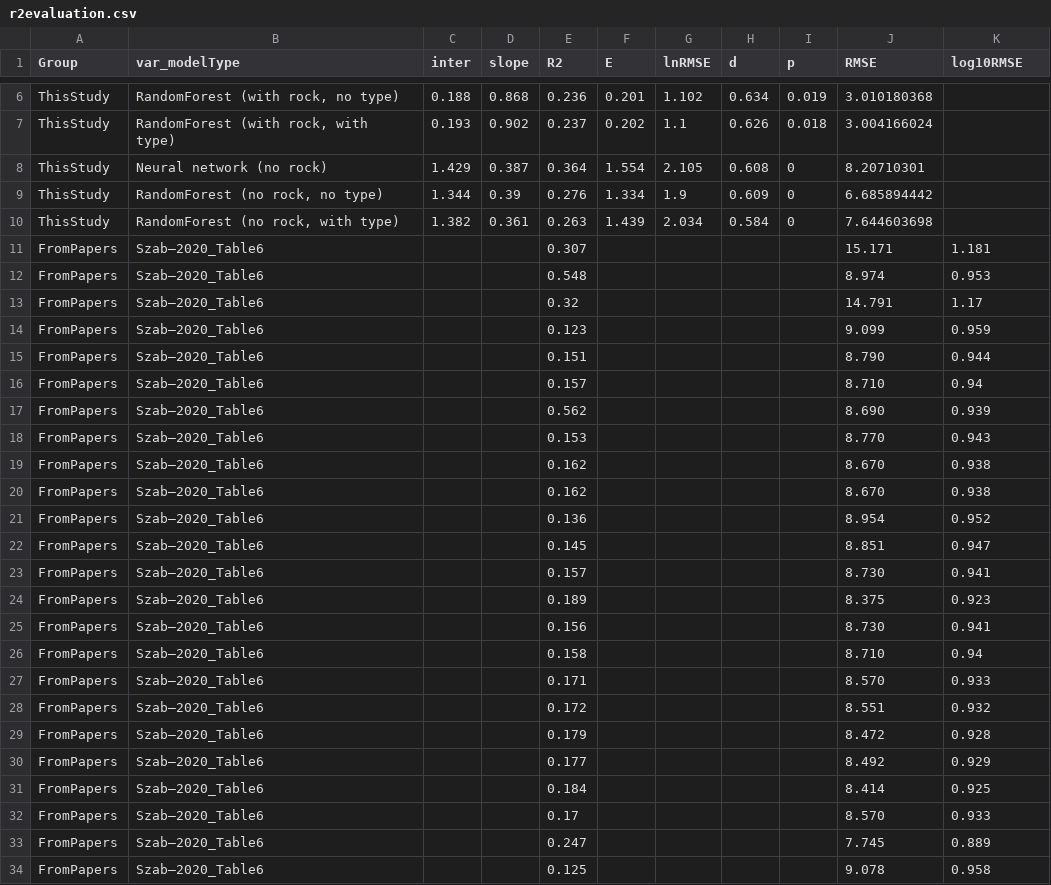
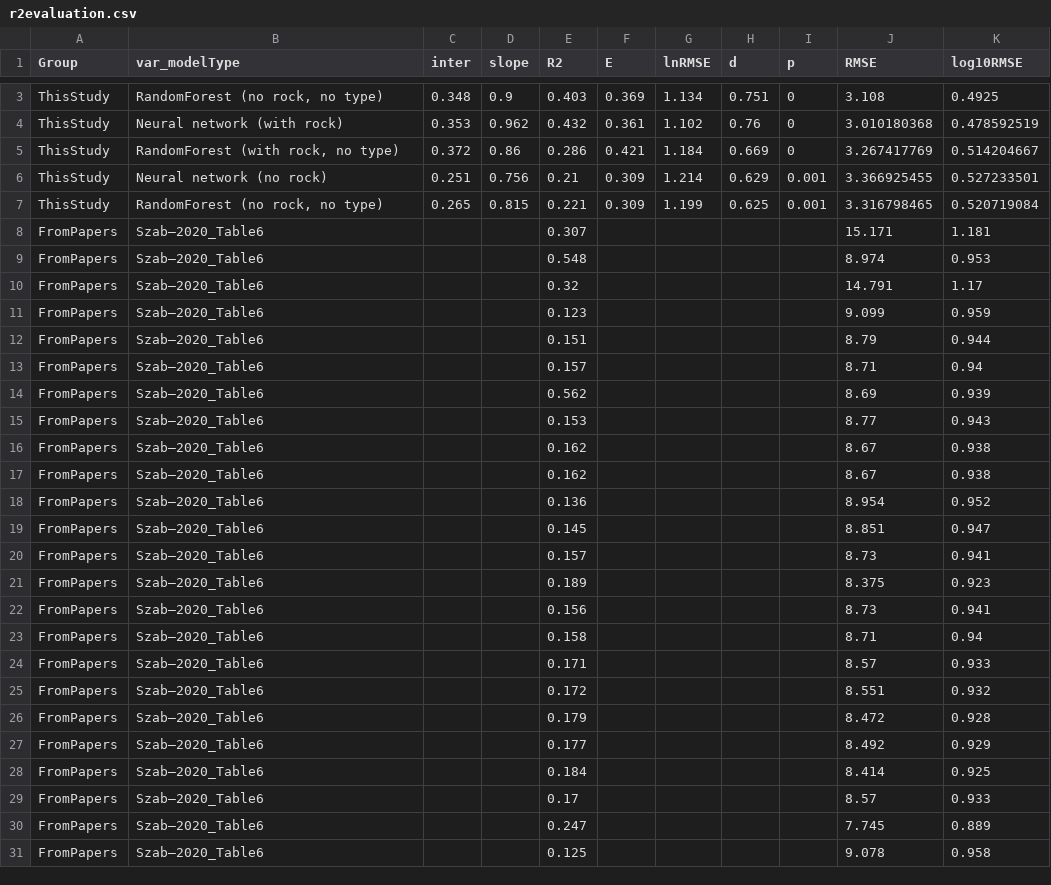
Before and after one commit to jinshijian/UrbanK, a CSV file: vignettes/r2evaluation.csv, drawn as a sheet; only a part is shown, gaps mark what is left out; removed rows and columns are numbered as before the commit, all else as after; the diff covers the shown part only; the diff names each change by its address in the sheet, - before the commit and + after, or states it on an @@ line.

```diff
--- a/vignettes/r2evaluation.csv
+++ b/vignettes/r2evaluation.csv
+row 3: ThisStudy | RandomForest (no rock, no type) | 0.348 | 0.9 | 0.403 | 0.369 | 1.134 | 0.751 | 0 | 3.108 | 0.4925
-B4 (var_modelType): RandomForest (with rock, no type)
+B4 (var_modelType): Neural network (with rock)
-C4 (inter): 0.188
+C4 (inter): 0.353
-D4 (slope): 0.868
+D4 (slope): 0.962
-E4 (R2): 0.236
+E4 (R2): 0.432
-F4 (E): 0.201
+F4 (E): 0.361
-H4 (d): 0.634
+H4 (d): 0.76
-I4 (p): 0.019
+I4 (p): 0
-K4 (log10RMSE): (empty)
+K4 (log10RMSE): 0.478592519
-row 7: ThisStudy | RandomForest (with rock, with type) | 0.193 | 0.902 | 0.237 | 0.202 | 1.1 | 0.626 | 0.018 | 3.004166024
-row 8: ThisStudy | Neural network (no rock) | 1.429 | 0.387 | 0.364 | 1.554 | 2.105 | 0.608 | 0 | 8.20710301
-row 9: ThisStudy | RandomForest (no rock, no type) | 1.344 | 0.39 | 0.276 | 1.334 | 1.9 | 0.609 | 0 | 6.685894442
-row 10: ThisStudy | RandomForest (no rock, with type) | 1.382 | 0.361 | 0.263 | 1.439 | 2.034 | 0.584 | 0 | 7.644603698
+row 5: ThisStudy | RandomForest (with rock, no type) | 0.372 | 0.86 | 0.286 | 0.421 | 1.184 | 0.669 | 0 | 3.267417769 | 0.514204667
+row 6: ThisStudy | Neural network (no rock) | 0.251 | 0.756 | 0.21 | 0.309 | 1.214 | 0.629 | 0.001 | 3.366925455 | 0.527233501
+row 7: ThisStudy | RandomForest (no rock, no type) | 0.265 | 0.815 | 0.221 | 0.309 | 1.199 | 0.625 | 0.001 | 3.316798465 | 0.520719084
-J12 (RMSE): 8.790
+J12 (RMSE): 8.79
-J13 (RMSE): 8.710
+J13 (RMSE): 8.71
-J14 (RMSE): 8.690
+J14 (RMSE): 8.69
-J15 (RMSE): 8.770
+J15 (RMSE): 8.77
-J16:J17 (RMSE): 8.670
+J16:J17 (RMSE): 8.67
-J20 (RMSE): 8.730
+J20 (RMSE): 8.73
-J22 (RMSE): 8.730
+J22 (RMSE): 8.73
-J23 (RMSE): 8.710
+J23 (RMSE): 8.71
-J24 (RMSE): 8.570
+J24 (RMSE): 8.57
-J29 (RMSE): 8.570
+J29 (RMSE): 8.57
```
Also changed, not shown: 4 added rows, 4 removed rows and 7 edited cells elsewhere in this file, vignettes/results.csv, 11 other files.
